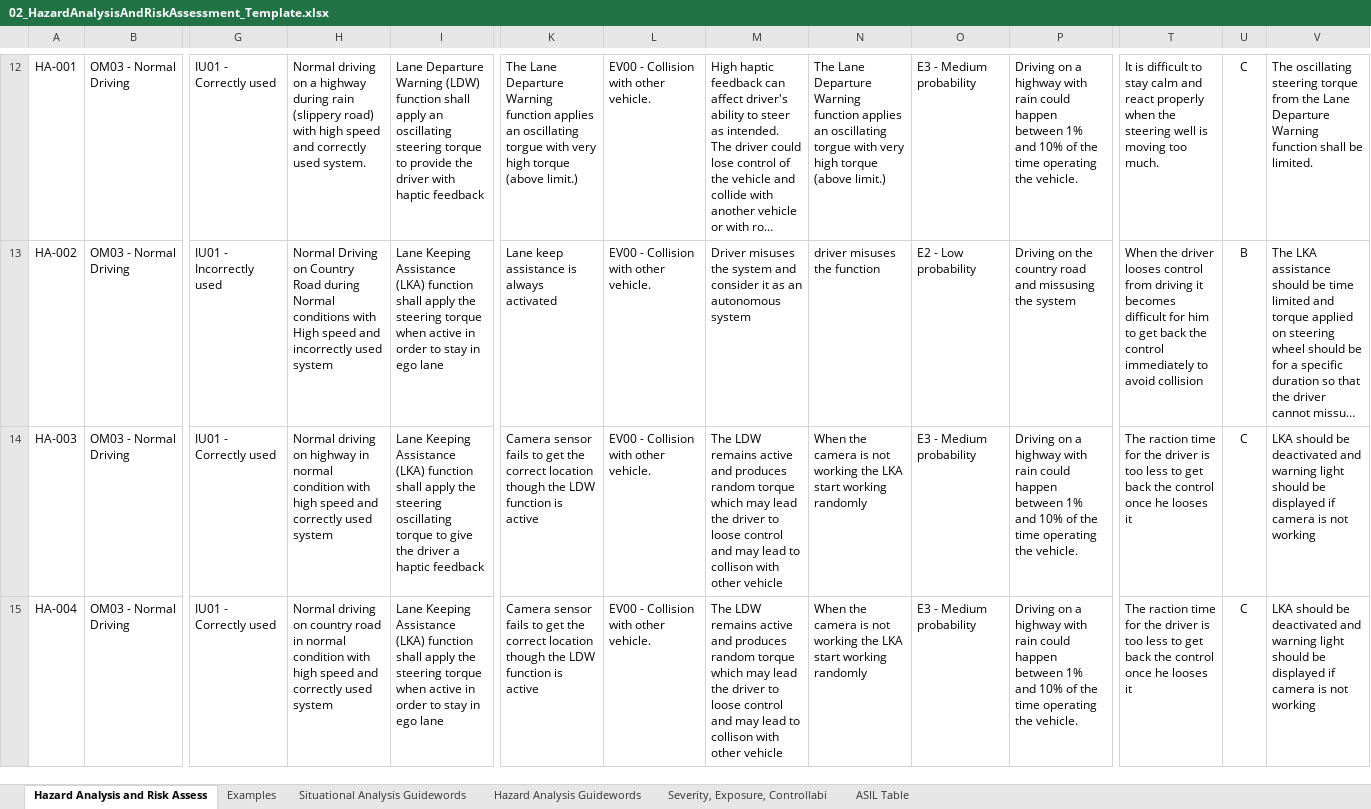
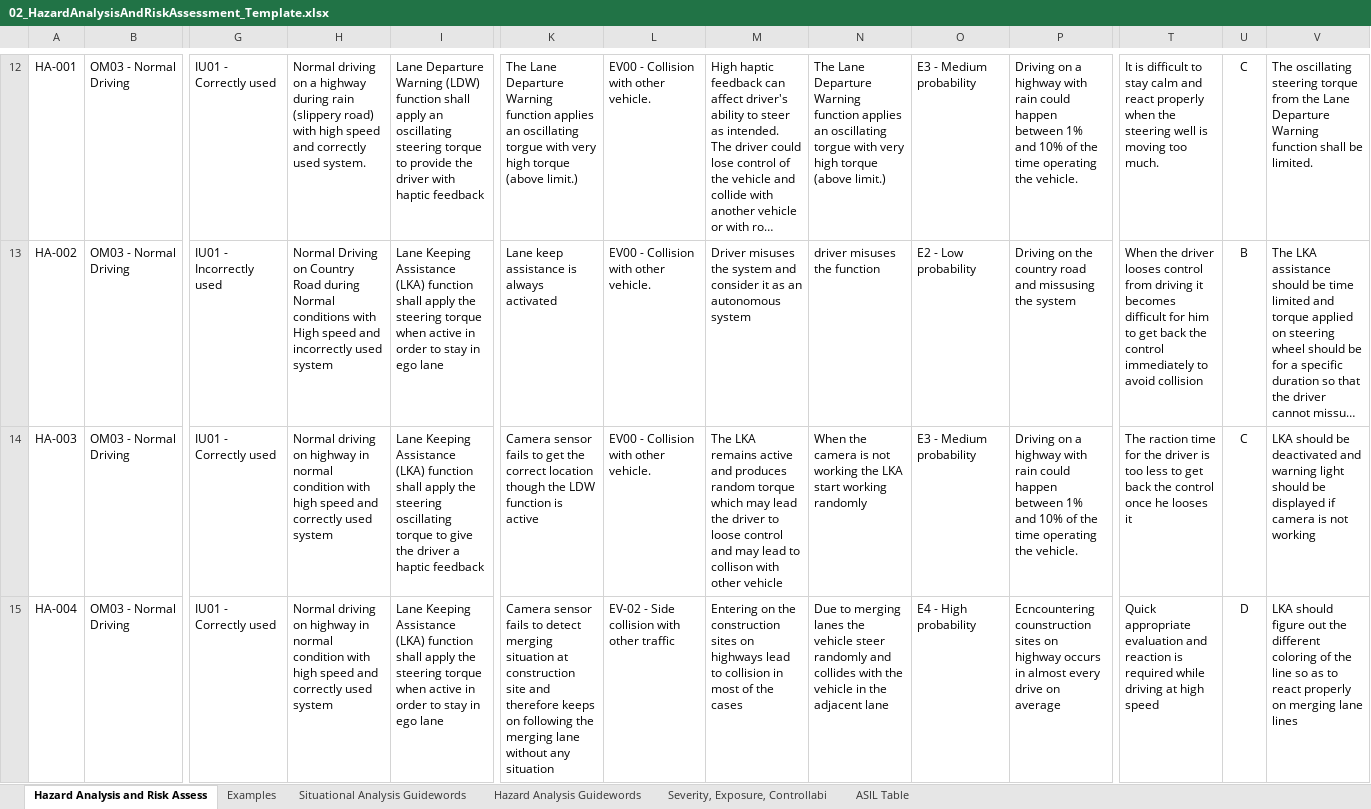
Before and after one commit to shauryad15/CarND-Functional-Safety-Project, an Excel workbook: Submission/02_HazardAnalysisAndRiskAssessment_Template.xlsx, sheet Hazard Analysis and Risk Assess, drawn as a sheet; only a part is shown, gaps mark what is left out; long unchanged cells end in …; values as stored, in another font and other column widths than the file's, no borders; the diff names each change by its address in the sheet, - before the commit and + after, or states it on an @@ line.

```diff
--- a/Submission/02_HazardAnalysisAndRiskAssessment_Template.xlsx (sheet Hazard Analysis and Risk Assess)
+++ b/Submission/02_HazardAnalysisAndRiskAssessment_Template.xlsx (sheet Hazard Analysis and Risk Assess)
-M14: The LDW remains active…
+M14: The LKA remains active…
-H15: …driving on country road in normal…
+H15: …driving on highway in normal…
-K15: …fails to get the correct location though the LDW function is active
+K15: …fails to detect merging situation at construction site and therefore keeps on following the merging lane without any situation
-L15: EV00 - Collision with other vehicle.
+L15: EV-02 - Side collision with other traffic
-M15: The LDW remains active and produces random torque which may lead the driver to loose control and may lead to collison with other vehicle
+M15: Entering on the construction sites on highways lead to collision in most of the cases
-N15: When the camera is not working the LKA start working randomly
+N15: Due to merging lanes the vehicle steer randomly and collides with the vehicle in the adjacent lane
-O15: E3 - Medium probability
+O15: E4 - High probability
-P15: Driving on a highway with rain could happen between 1% and 10% of the time operating the vehicle.
+P15: Ecncountering counstruction sites on highway occurs in almost every drive on average
-T15: The raction time for the driver is too less to get back the control once he looses it
+T15: Quick appropriate evaluation and reaction is required while driving at high speed
-U15: C
+U15: D
-V15: LKA should be deactivated and warning light should be displayed if camera is not working
+V15: LKA should figure out the different coloring of the line so as to react properly on merging lane lines
```
Also changed, not shown: 5 other files.
